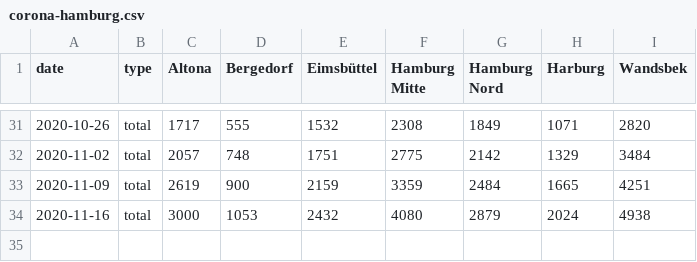
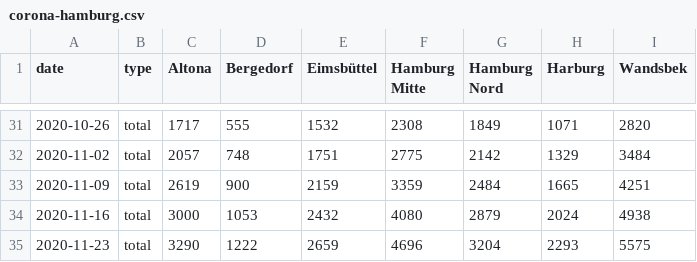
Before and after one commit to b3orn/corona-hamburg, a CSV file: corona-hamburg.csv, drawn as a sheet; only a part is shown, gaps mark what is left out.

```diff
--- a/corona-hamburg.csv
+++ b/corona-hamburg.csv
@@ -34 +34,2 @@ date,type,Altona,Bergedorf,Eimsbüttel,Hamburg Mitte,Hamburg Nord,Harburg,Wandsb
 2020-11-16,total,3000,1053,2432,4080,2879,2024,4938
+2020-11-23,total,3290,1222,2659,4696,3204,2293,5575
```
Also changed, not shown: corona-hamburg-daily.csv, 1 other file.
